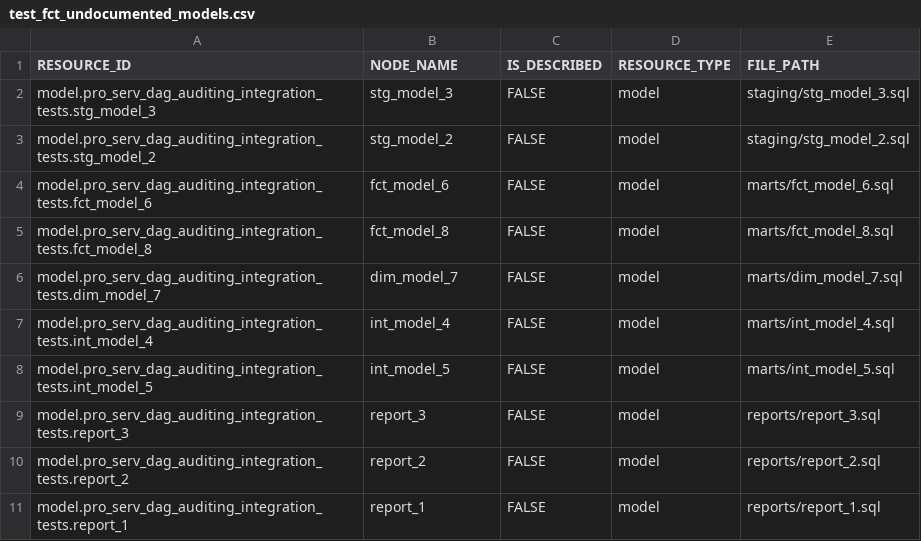
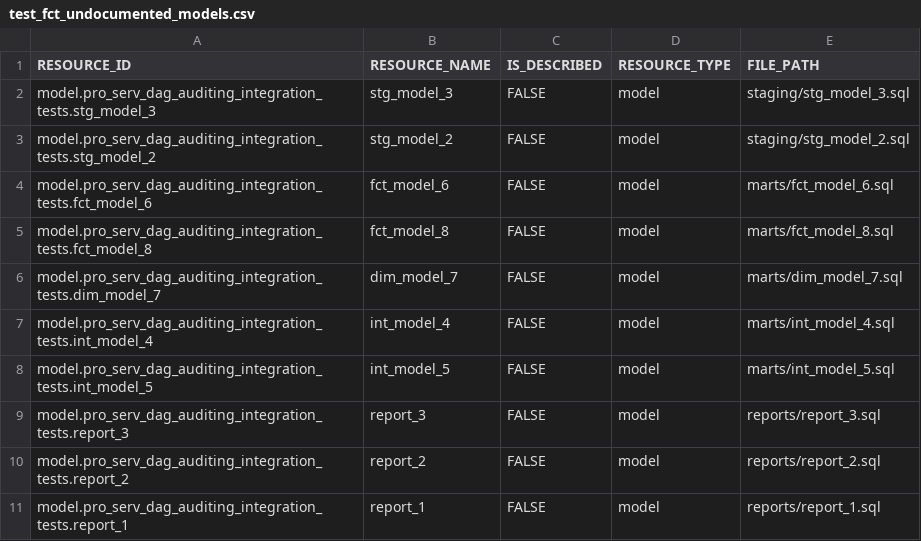
Before and after one commit to dbt-labs/dbt-project-evaluator, a CSV file: integration_tests/seeds/docs/test_fct_undocumented_models.csv, drawn as a sheet.

Commit message:
changed node_name to resource_name

```diff
--- a/integration_tests/seeds/docs/test_fct_undocumented_models.csv
+++ b/integration_tests/seeds/docs/test_fct_undocumented_models.csv
@@ -1,2 +1,2 @@
-RESOURCE_ID,NODE_NAME,IS_DESCRIBED,RESOURCE_TYPE,FILE_PATH
+RESOURCE_ID,RESOURCE_NAME,IS_DESCRIBED,RESOURCE_TYPE,FILE_PATH
 model.pro_serv_dag_auditing_integration_tests.stg_model_3,stg_model_3,FALSE,model,staging/stg_model_3.sql
```
Also changed, not shown: 5 other files.
